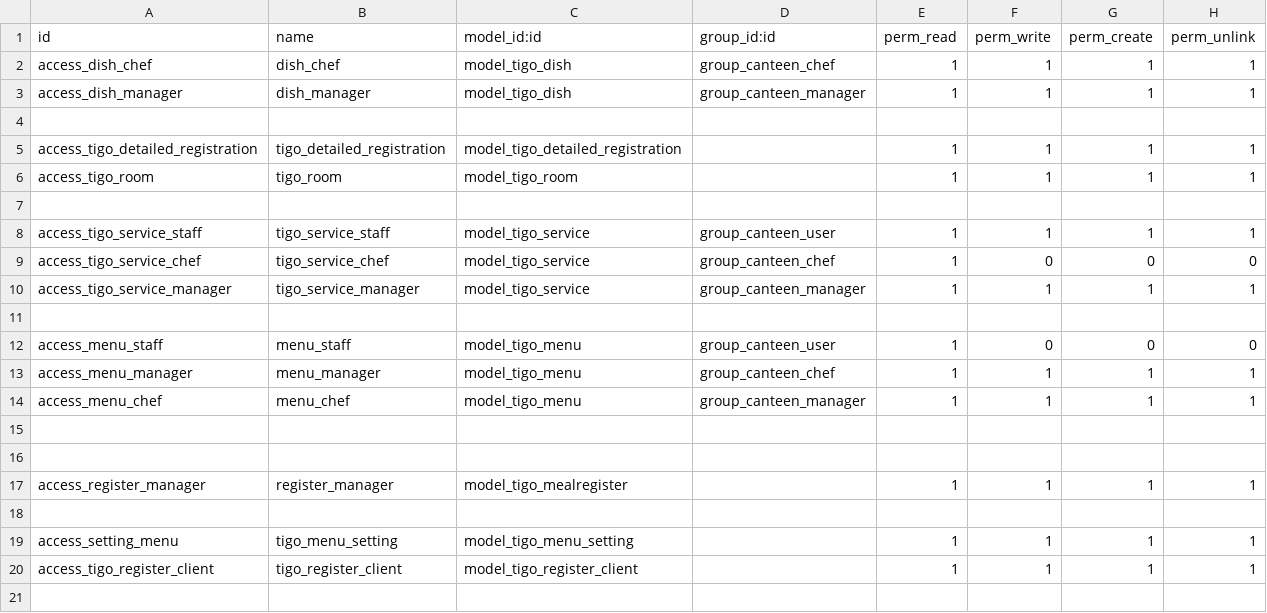
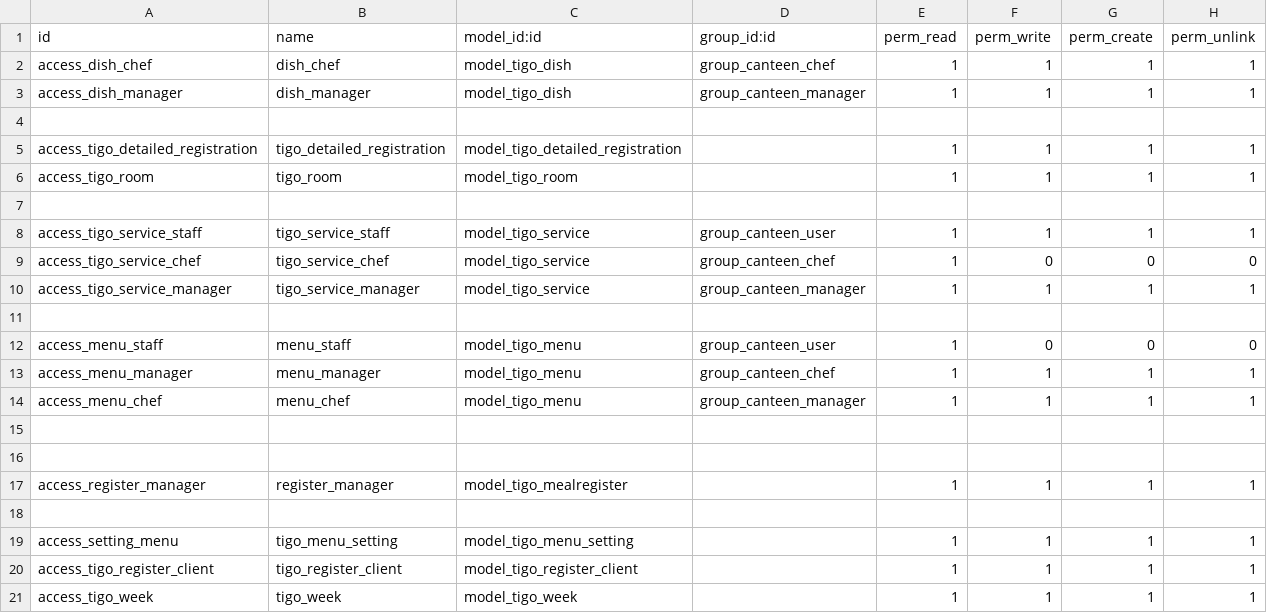
Before and after one commit to tuantruong01/QLSA, a CSV file: QL_SA/z_base/security/ir.model.access.csv, drawn as a sheet; the diff names each change by its address in the sheet, - before the commit and + after, or states it on an @@ line.

```diff
--- a/QL_SA/z_base/security/ir.model.access.csv
+++ b/QL_SA/z_base/security/ir.model.access.csv
+row 21: access_tigo_week | tigo_week | model_tigo_week |  | 1 | 1 | 1 | 1
```
Also changed, not shown: 17 other files.
